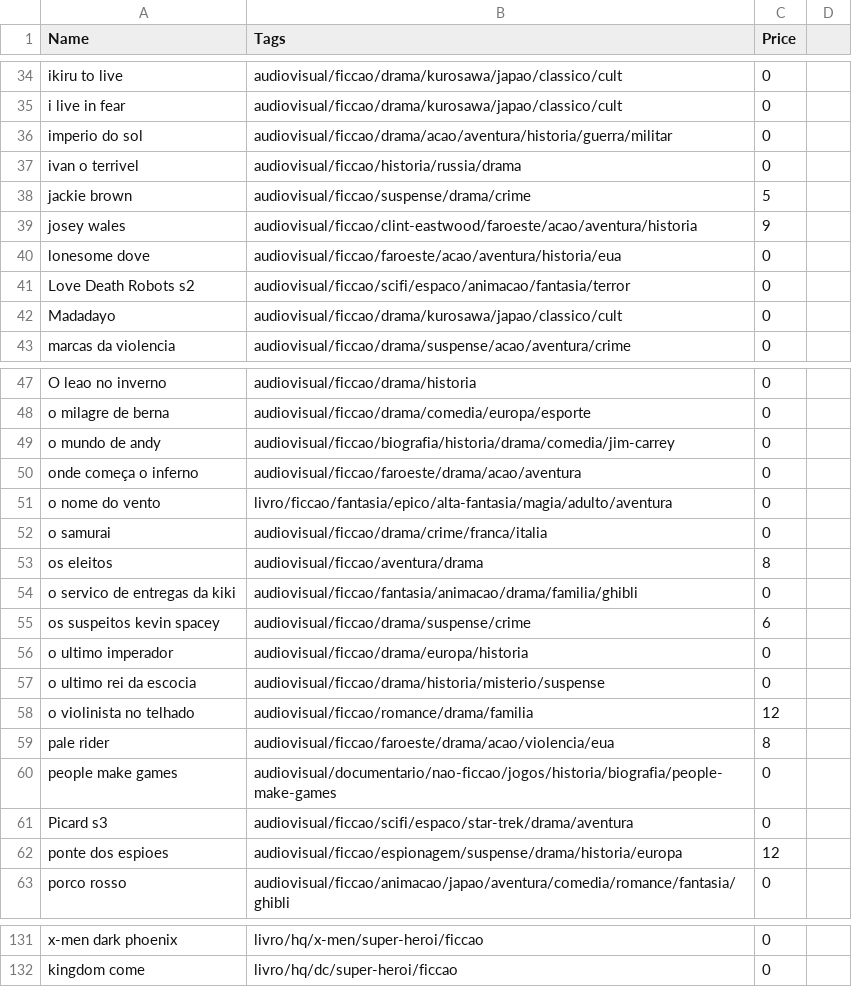
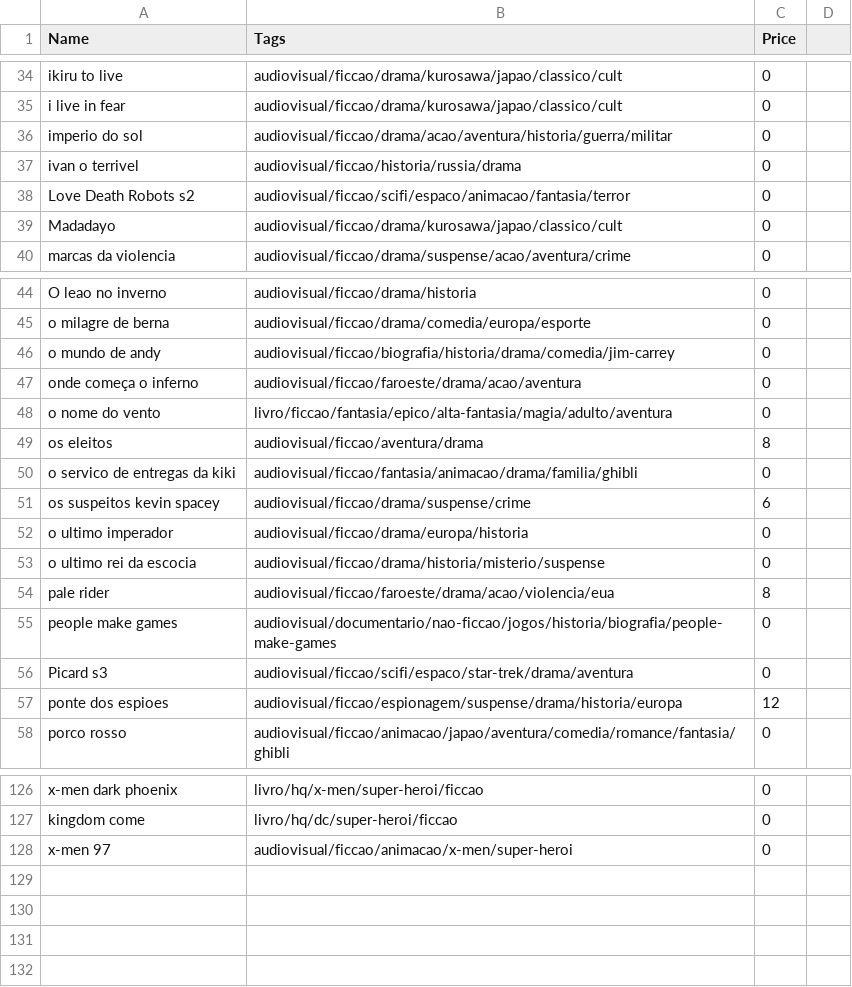
Before and after one commit to matheusmco/EntertainmentChooser, a CSV file: items/backlogItems.csv, drawn as a sheet; only a part is shown, gaps mark what is left out; removed rows and columns are numbered as before the commit, all else as after; the diff names each change by its address in the sheet, - before the commit and + after, or states it on an @@ line.

```diff
--- a/items/backlogItems.csv
+++ b/items/backlogItems.csv
-row 38: jackie brown | audiovisual/ficcao/suspense/drama/crime | 5
-row 39: josey wales | audiovisual/ficcao/clint-eastwood/faroeste/acao/aventura/historia | 9
-row 40: lonesome dove | audiovisual/ficcao/faroeste/acao/aventura/historia/eua | 0
-row 52: o samurai | audiovisual/ficcao/drama/crime/franca/italia | 0
-row 58: o violinista no telhado | audiovisual/ficcao/romance/drama/familia | 12
+row 128: x-men 97 | audiovisual/ficcao/animacao/x-men/super-heroi | 0
```
Also changed, not shown: items/abandonedItems.csv, items/doneItems.csv.
